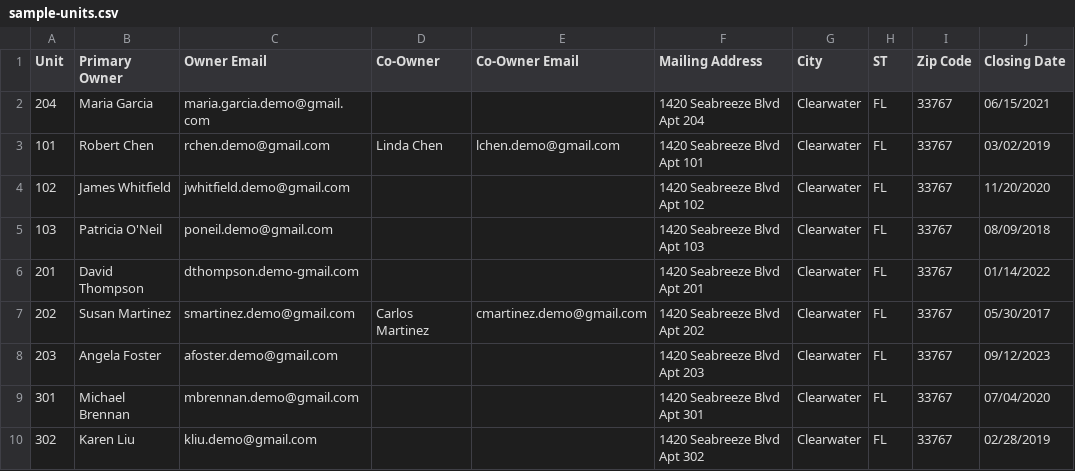
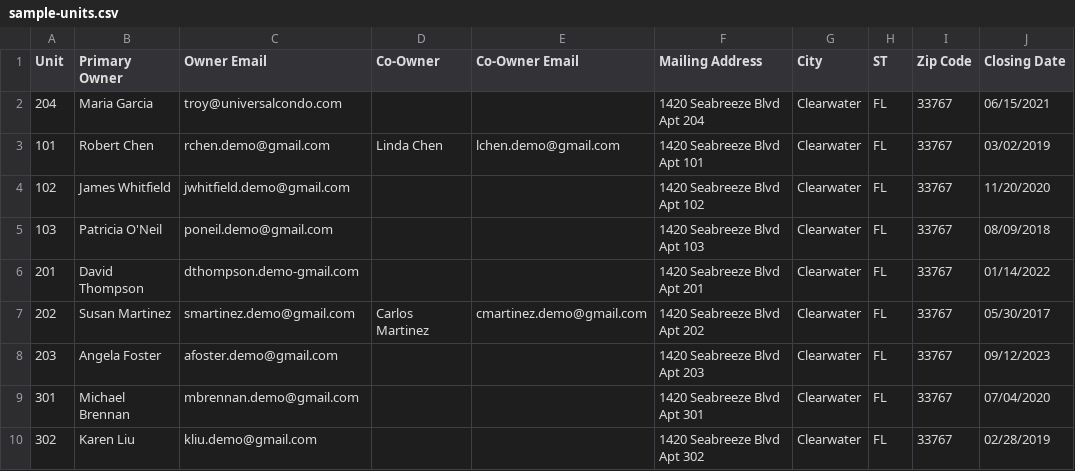
Before and after one commit to RandyVisser/LapseGaurd, a CSV file: demo/sample-units.csv, drawn as a sheet.

```diff
--- a/demo/sample-units.csv
+++ b/demo/sample-units.csv
@@ -1,3 +1,3 @@
 Unit,Primary Owner,Owner Email,Co-Owner,Co-Owner Email,Mailing Address,City,ST,Zip Code,Closing Date
-204,Maria Garcia,maria.garcia.demo@gmail.com,,,1420 Seabreeze Blvd Apt 204,Clearwater,FL,33767,06/15/2021
+204,Maria Garcia,troy@universalcondo.com,,,1420 Seabreeze Blvd Apt 204,Clearwater,FL,33767,06/15/2021
 101,Robert Chen,rchen.demo@gmail.com,Linda Chen,lchen.demo@gmail.com,1420 Seabreeze Blvd Apt 101,Clearwater,FL,33767,03/02/2019
```
Also changed, not shown: 2 other files.
